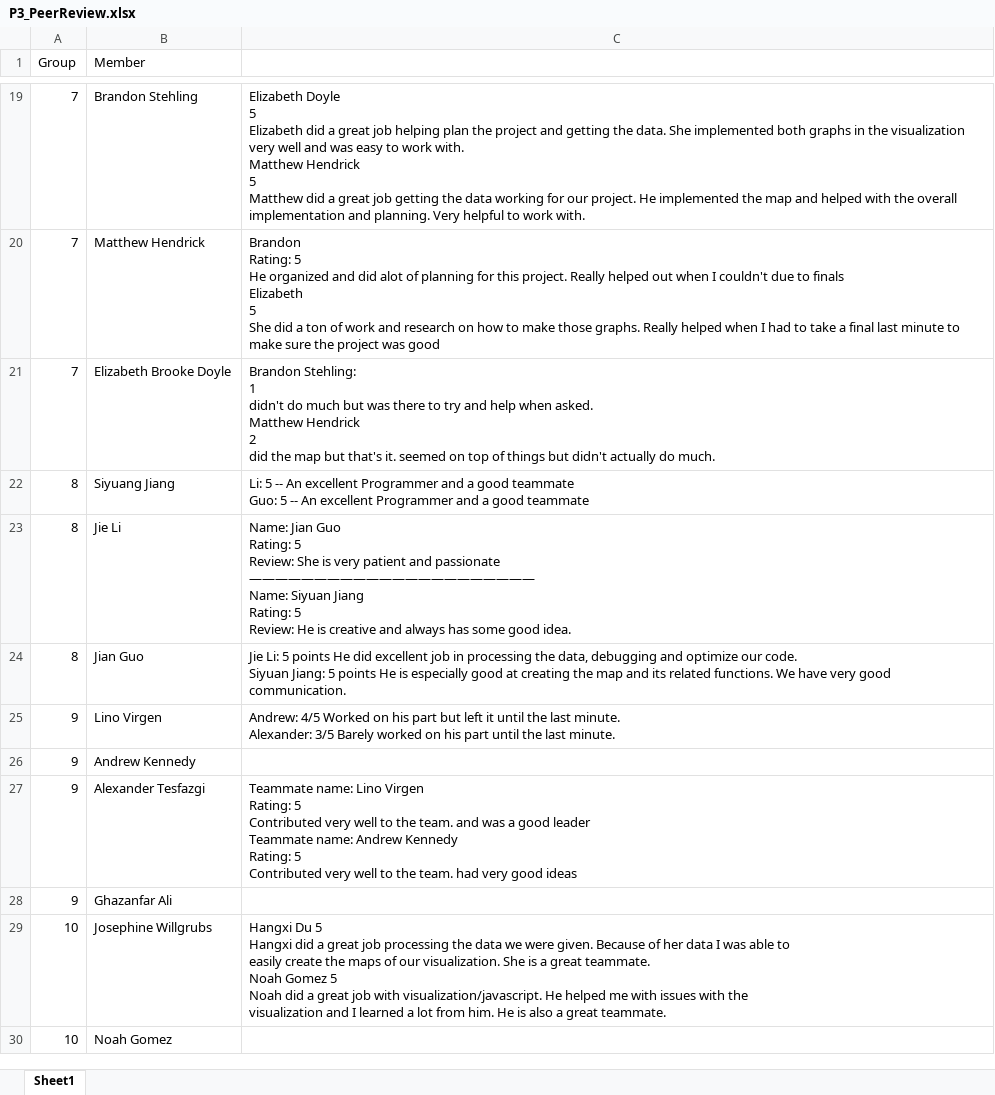
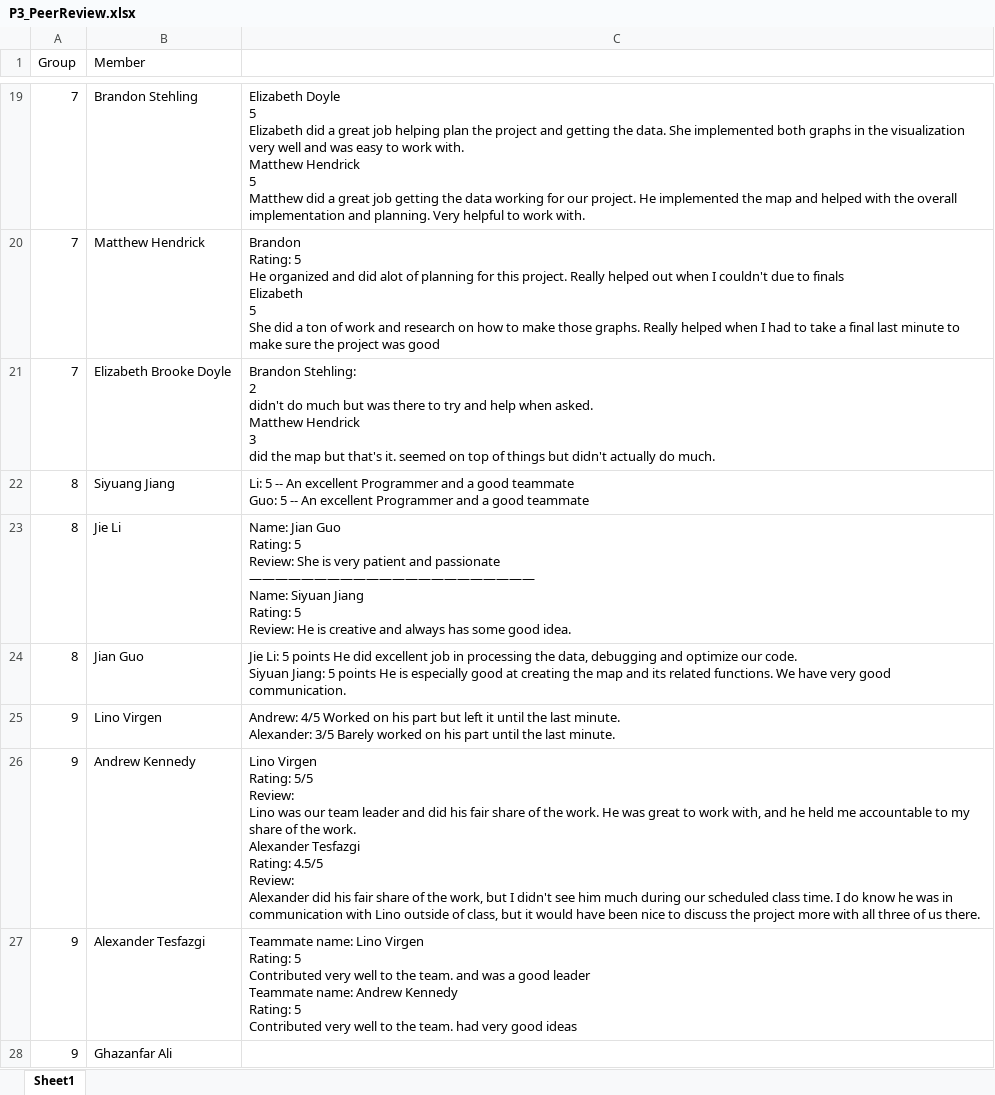
Before and after one commit to iDataVisualizationLab/CS5331_Spring2019, an Excel workbook: P3/P3_PeerReview.xlsx, sheet Sheet1, drawn as a sheet; only a part is shown, gaps mark what is left out; the shorter side is filled out with more unchanged rows; values as stored, in another font and other column widths than the file's, no borders; ↵ is a line break in a cell; the diff names each change by its address in the sheet, - before the commit and + after, or states it on an @@ line.

Commit message:
update peer review score

```diff
--- a/P3/P3_PeerReview.xlsx (sheet Sheet1)
+++ b/P3/P3_PeerReview.xlsx (sheet Sheet1)
-C21: Brandon Stehling: ↵ 1 ↵ didn't do much but was there to try and help when asked. ↵ Matthew Hendrick ↵ 2 ↵ did the…
+C21: Brandon Stehling: ↵ 2 ↵ didn't do much but was there to try and help when asked. ↵ Matthew Hendrick ↵ 3 ↵ did the…
-C26: (empty)
+C26: Lino Virgen ↵ Rating: 5/5 ↵ Review: ↵ Lino was our team leader and did his fair share of the work. He was great to work with, and he held me accountable to my share of the work. ↵ Alexander Tesfazgi ↵ Rating: 4.5/5 ↵ Review: ↵ Alexander did his fair share of the work, but I didn't see him much during our scheduled class time. I do know he was in communication with Lino outside of class, but it would have been nice to discuss the project more with all three of us there.
```
Also changed, not shown: 1 other file.
